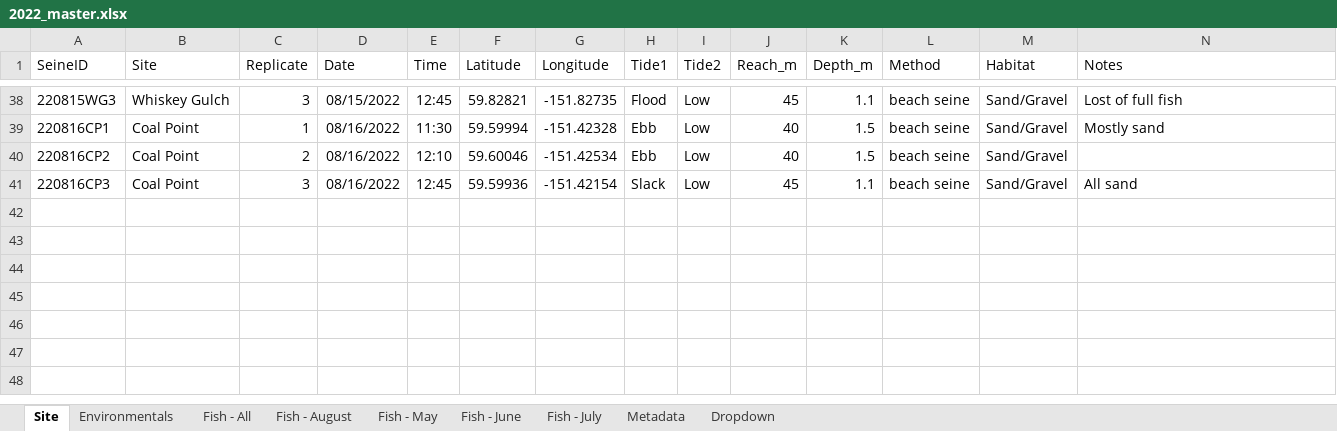
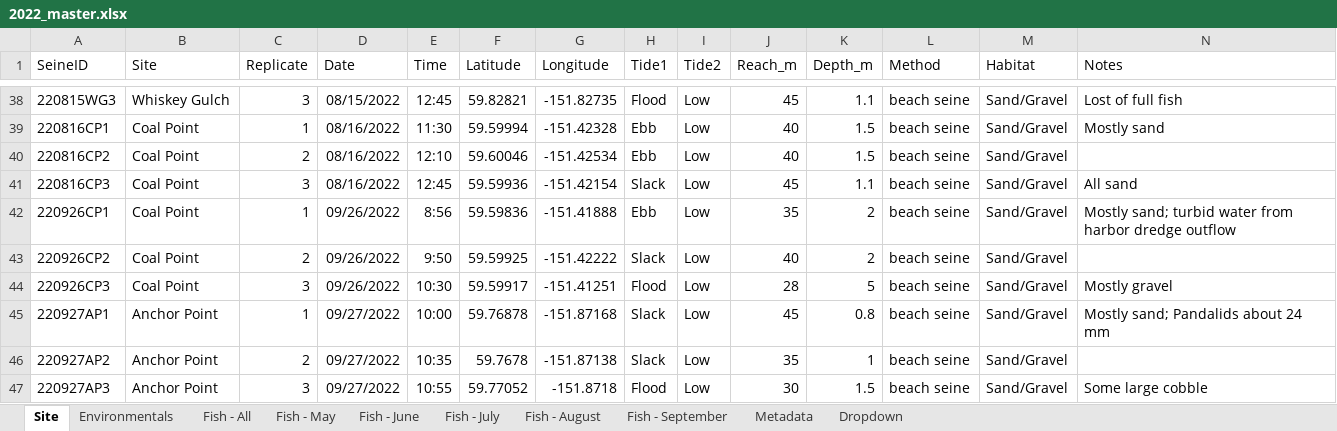
Before and after one commit to kbnerr/nearshore-fish, an Excel workbook: data/2022_master.xlsx, sheet Site, drawn as a sheet; only a part is shown, gaps mark what is left out; values as stored, in another font and other column widths than the file's, no borders; the diff names each change by its address in the sheet, - before the commit and + after, or states it on an @@ line.

```diff
--- a/data/2022_master.xlsx (sheet Site)
+++ b/data/2022_master.xlsx (sheet Site)
+sheet tab: Fish - September
@@ sheet tab order changed: Site | Environmentals | Fish - All | Fish - May | Fish - June | Fish - July | Fish - August | Fish - September | Metadata | Dropdown @@
+row 42: 220926CP1 | Coal Point | 1 | 09/26/2022 | 8:56 | 59.59836 | -151.41888 | Ebb | Low | 35 | 2 | beach seine | Sand/Gravel | Mostly sand; turbid water from harbor dredge outflow
+row 43: 220926CP2 | Coal Point | 2 | 09/26/2022 | 9:50 | 59.59925 | -151.42222 | Slack | Low | 40 | 2 | beach seine | Sand/Gravel
+row 44: 220926CP3 | Coal Point | 3 | 09/26/2022 | 10:30 | 59.59917 | -151.41251 | Flood | Low | 28 | 5 | beach seine | Sand/Gravel | Mostly gravel
+row 45: 220927AP1 | Anchor Point | 1 | 09/27/2022 | 10:00 | 59.76878 | -151.87168 | Slack | Low | 45 | 0.8 | beach seine | Sand/Gravel | Mostly sand; Pandalids about 24 mm
+row 46: 220927AP2 | Anchor Point | 2 | 09/27/2022 | 10:35 | 59.7678 | -151.87138 | Slack | Low | 35 | 1 | beach seine | Sand/Gravel
+row 47: 220927AP3 | Anchor Point | 3 | 09/27/2022 | 10:55 | 59.77052 | -151.8718 | Flood | Low | 30 | 1.5 | beach seine | Sand/Gravel | Some large cobble
```
Also changed, not shown: sheet Fish - All, sheet Environmentals, 7 other files.
